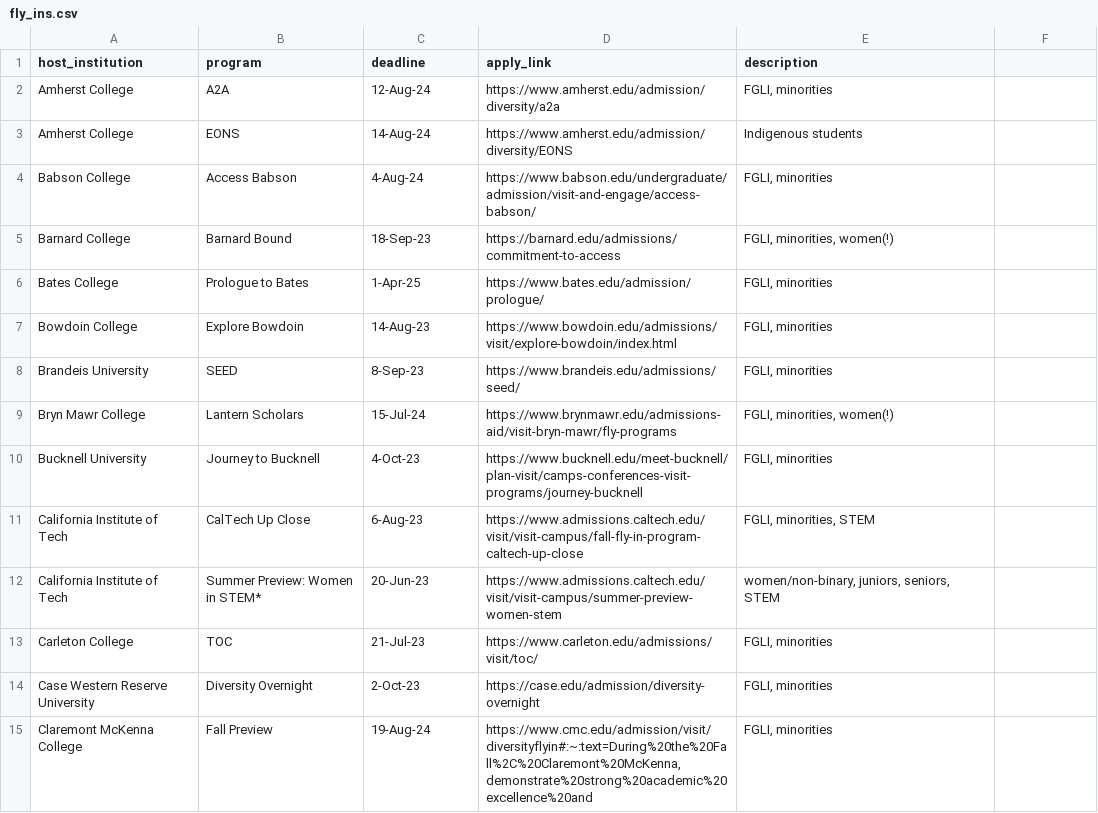
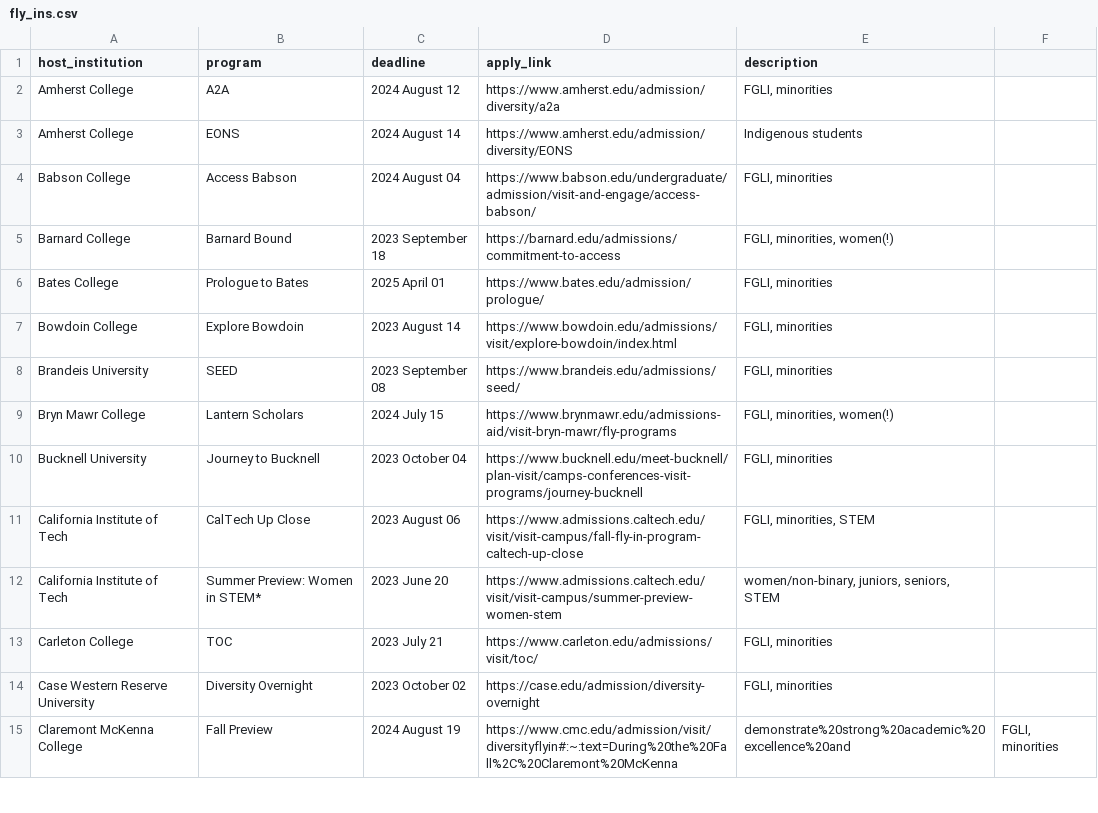
Before and after one commit to DangeloV-2025/AccessPoint, a CSV file: Access_point/assets/csv/fly_ins.csv, drawn as a sheet; only a part is shown; the diff covers the shown part only.

```diff
--- a/Access_point/assets/csv/fly_ins.csv
+++ b/Access_point/assets/csv/fly_ins.csv
@@ -1,15 +1,15 @@
 host_institution,program,deadline,apply_link,description
-Amherst College,A2A,12-Aug-24,https://www.amherst.edu/admission/diversity/a2a,"FGLI, minorities"
-Amherst College,EONS,14-Aug-24,https://www.amherst.edu/admission/diversity/EONS,Indigenous students
-Babson College,Access Babson,4-Aug-24,https://www.babson.edu/undergraduate/admission/visit-and-engage/access-babson/,"FGLI, minorities"
-Barnard College,Barnard Bound,18-Sep-23,https://barnard.edu/admissions/commitment-to-access,"FGLI, minorities, women(!)"
-Bates College,Prologue to Bates,1-Apr-25,https://www.bates.edu/admission/prologue/,"FGLI, minorities"
-Bowdoin College,Explore Bowdoin,14-Aug-23,https://www.bowdoin.edu/admissions/visit/explore-bowdoin/index.html,"FGLI, minorities"
-Brandeis University,SEED,8-Sep-23,https://www.brandeis.edu/admissions/seed/,"FGLI, minorities"
-Bryn Mawr College,Lantern Scholars,15-Jul-24,https://www.brynmawr.edu/admissions-aid/visit-bryn-mawr/fly-programs,"FGLI, minorities, women(!)"
-Bucknell University,Journey to Bucknell,4-Oct-23,https://www.bucknell.edu/meet-bucknell/plan-visit/camps-conferences-visit-programs/journey-bucknell,"FGLI, minorities"
-California Institute of Tech,CalTech Up Close,6-Aug-23,https://www.admissions.caltech.edu/visit/visit-campus/fall-fly-in-program-caltech-up-close,"FGLI, minorities, STEM"
-California Institute of Tech,Summer Preview: Women in STEM*,20-Jun-23,https://www.admissions.caltech.edu/visit/visit-campus/summer-preview-women-stem,"women/non-binary, juniors, seniors, STEM"
-Carleton College,TOC,21-Jul-23,https://www.carleton.edu/admissions/visit/toc/,"FGLI, minorities"
-Case Western Reserve University,Diversity Overnight,2-Oct-23,https://case.edu/admission/diversity-overnight,"FGLI, minorities"
-Claremont McKenna College,Fall Preview,19-Aug-24,"https://www.cmc.edu/admission/visit/diversityflyin#:~:text=During%20the%20Fall%2C%20Claremont%20McKenna,demonstrate%20strong%20academic%20excellence%20and","FGLI, minorities"
+Amherst College,A2A,2024 August 12,https://www.amherst.edu/admission/diversity/a2a,"FGLI, minorities"
+Amherst College,EONS,2024 August 14,https://www.amherst.edu/admission/diversity/EONS,Indigenous students
+Babson College,Access Babson,2024 August 04,https://www.babson.edu/undergraduate/admission/visit-and-engage/access-babson/,"FGLI, minorities"
+Barnard College,Barnard Bound,2023 September 18,https://barnard.edu/admissions/commitment-to-access,"FGLI, minorities, women(!)"
+Bates College,Prologue to Bates,2025 April 01,https://www.bates.edu/admission/prologue/,"FGLI, minorities"
+Bowdoin College,Explore Bowdoin,2023 August 14,https://www.bowdoin.edu/admissions/visit/explore-bowdoin/index.html,"FGLI, minorities"
+Brandeis University,SEED,2023 September 08,https://www.brandeis.edu/admissions/seed/,"FGLI, minorities"
+Bryn Mawr College,Lantern Scholars,2024 July 15,https://www.brynmawr.edu/admissions-aid/visit-bryn-mawr/fly-programs,"FGLI, minorities, women(!)"
+Bucknell University,Journey to Bucknell,2023 October 04,https://www.bucknell.edu/meet-bucknell/plan-visit/camps-conferences-visit-programs/journey-bucknell,"FGLI, minorities"
+California Institute of Tech,CalTech Up Close,2023 August 06,https://www.admissions.caltech.edu/visit/visit-campus/fall-fly-in-program-caltech-up-close,"FGLI, minorities, STEM"
+California Institute of Tech,Summer Preview: Women in STEM*,2023 June 20,https://www.admissions.caltech.edu/visit/visit-campus/summer-preview-women-stem,"women/non-binary, juniors, seniors, STEM"
+Carleton College,TOC,2023 July 21,https://www.carleton.edu/admissions/visit/toc/,"FGLI, minorities"
+Case Western Reserve University,Diversity Overnight,2023 October 02,https://case.edu/admission/diversity-overnight,"FGLI, minorities"
+Claremont McKenna College,Fall Preview,2024 August 19,https://www.cmc.edu/admission/visit/diversityflyin#:~:text=During%20the%20Fall%2C%20Claremont%20McKenna,demonstrate%20strong%20academic%20excellence%20and,"FGLI, minorities"
```
Also changed, not shown: 3 added rows, 3 removed rows and 41 edited cells elsewhere in this file, Access_point/assets/csv/precollege_programs.csv, Access_point/assets/csv/scholarships.csv, 3 other files.
